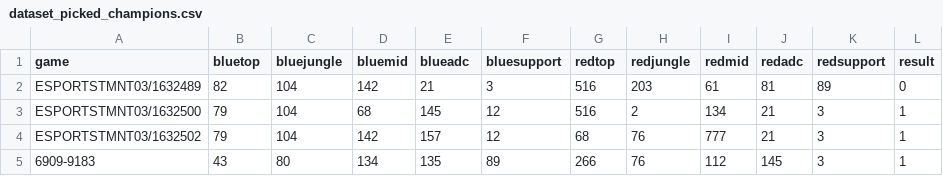
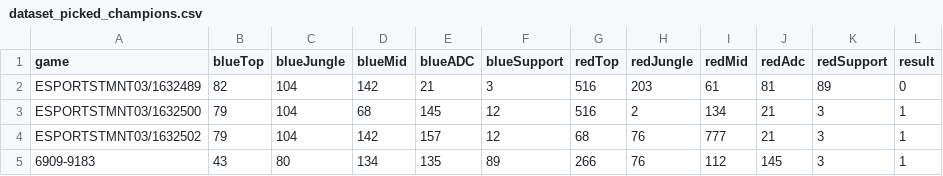
Before and after one commit to lincolncosta/moba.aid.prediction, a CSV file: data/dataset_picked_champions.csv, drawn as a sheet; only a part is shown.

```diff
--- a/data/dataset_picked_champions.csv
+++ b/data/dataset_picked_champions.csv
@@ -1,2 +1,2 @@
-game,bluetop,bluejungle,bluemid,blueadc,bluesupport,redtop,redjungle,redmid,redadc,redsupport,result
+game,blueTop,blueJungle,blueMid,blueADC,blueSupport,redTop,redJungle,redMid,redAdc,redSupport,result
 ESPORTSTMNT03/1632489,82,104,142,21,3,516,203,61,81,89,0
```
Also changed, not shown: data/dataset_banned_champions.csv, data/dataset_champions.csv, 3 other files.
